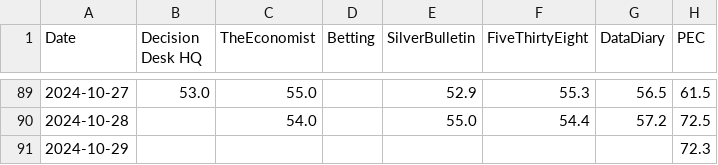
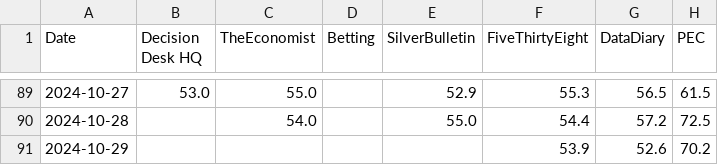
Before and after one commit to PaulMainwood/Election2024, a CSV file: trump_wide.csv, drawn as a sheet; only a part is shown, gaps mark what is left out.

```diff
--- a/trump_wide.csv
+++ b/trump_wide.csv
@@ -90,2 +90,2 @@ Date,Decision Desk HQ,TheEconomist,Betting,SilverBulletin,FiveThirtyEight,DataDi
 2024-10-28,,54.0,,55.0,54.4,57.2,72.5
-2024-10-29,,,,,,,72.3
+2024-10-29,,,,,53.9,52.6,70.2
```
Also changed, not shown: aggregated_data.csv, aggregated_data_wide.csv, 4 other files.
